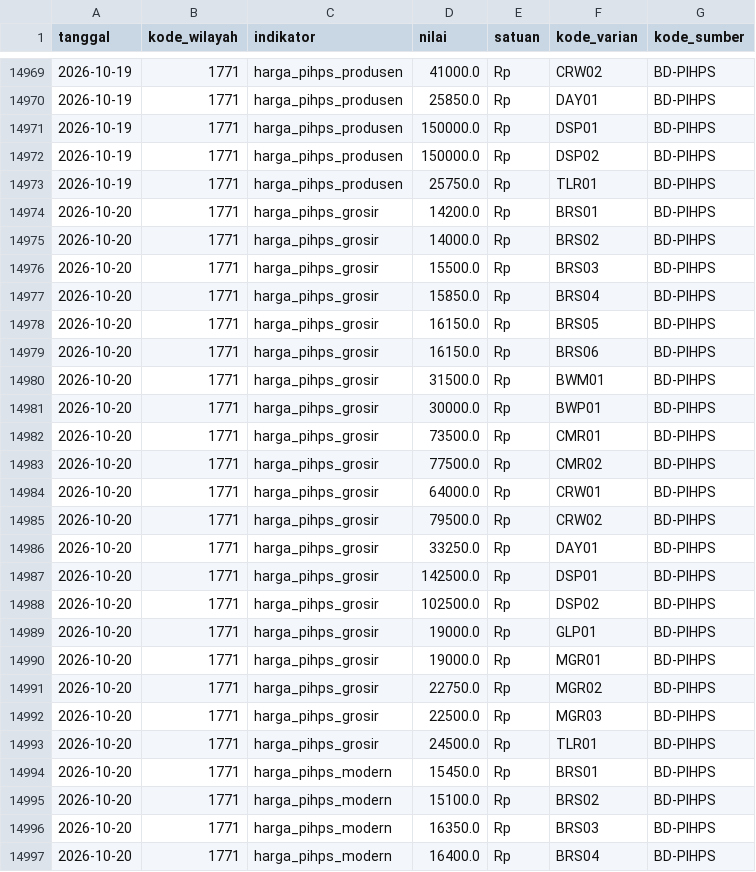
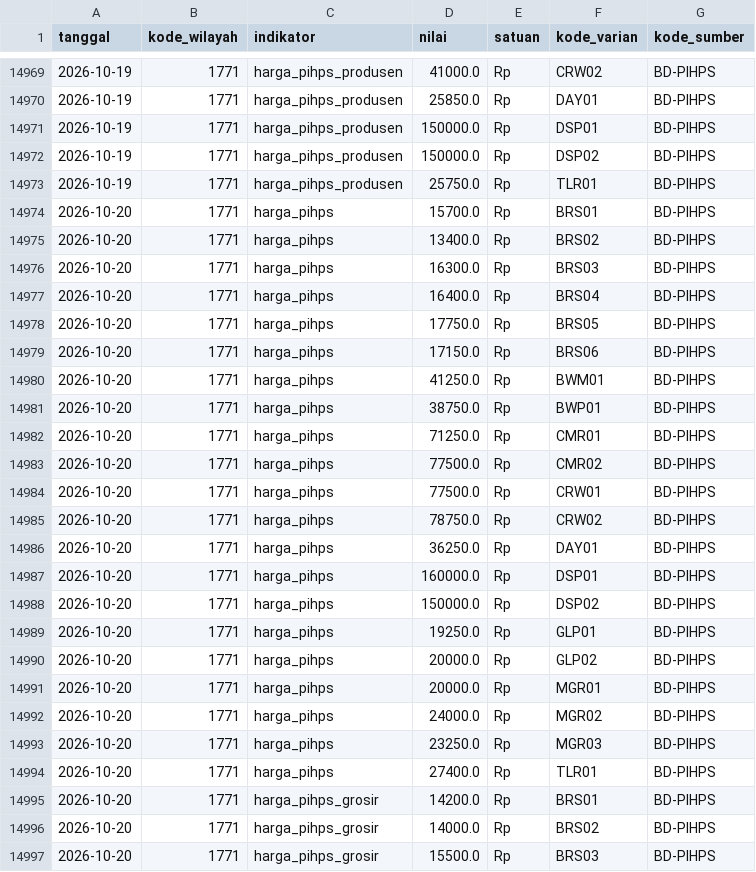
Before and after one commit to Rianfirnanda/lintasAIprojection, a CSV file: data/masuk/konteks/pihps_kota_2026.csv, drawn as a sheet; only a part is shown, gaps mark what is left out; the shorter side is filled out with more unchanged rows; the diff names each change by its address in the sheet, - before the commit and + after, or states it on an @@ line.

```diff
--- a/data/masuk/konteks/pihps_kota_2026.csv
+++ b/data/masuk/konteks/pihps_kota_2026.csv
+row 14974: 2026-10-20 | 1771 | harga_pihps | 15700.0 | Rp | BRS01 | BD-PIHPS
+row 14975: 2026-10-20 | 1771 | harga_pihps | 13400.0 | Rp | BRS02 | BD-PIHPS
+row 14976: 2026-10-20 | 1771 | harga_pihps | 16300.0 | Rp | BRS03 | BD-PIHPS
+row 14977: 2026-10-20 | 1771 | harga_pihps | 16400.0 | Rp | BRS04 | BD-PIHPS
+row 14978: 2026-10-20 | 1771 | harga_pihps | 17750.0 | Rp | BRS05 | BD-PIHPS
+row 14979: 2026-10-20 | 1771 | harga_pihps | 17150.0 | Rp | BRS06 | BD-PIHPS
+row 14980: 2026-10-20 | 1771 | harga_pihps | 41250.0 | Rp | BWM01 | BD-PIHPS
+row 14981: 2026-10-20 | 1771 | harga_pihps | 38750.0 | Rp | BWP01 | BD-PIHPS
+row 14982: 2026-10-20 | 1771 | harga_pihps | 71250.0 | Rp | CMR01 | BD-PIHPS
+row 14983: 2026-10-20 | 1771 | harga_pihps | 77500.0 | Rp | CMR02 | BD-PIHPS
+row 14984: 2026-10-20 | 1771 | harga_pihps | 77500.0 | Rp | CRW01 | BD-PIHPS
+row 14985: 2026-10-20 | 1771 | harga_pihps | 78750.0 | Rp | CRW02 | BD-PIHPS
+row 14986: 2026-10-20 | 1771 | harga_pihps | 36250.0 | Rp | DAY01 | BD-PIHPS
+row 14987: 2026-10-20 | 1771 | harga_pihps | 160000.0 | Rp | DSP01 | BD-PIHPS
+row 14988: 2026-10-20 | 1771 | harga_pihps | 150000.0 | Rp | DSP02 | BD-PIHPS
+row 14989: 2026-10-20 | 1771 | harga_pihps | 19250.0 | Rp | GLP01 | BD-PIHPS
+row 14990: 2026-10-20 | 1771 | harga_pihps | 20000.0 | Rp | GLP02 | BD-PIHPS
+row 14991: 2026-10-20 | 1771 | harga_pihps | 20000.0 | Rp | MGR01 | BD-PIHPS
+row 14992: 2026-10-20 | 1771 | harga_pihps | 24000.0 | Rp | MGR02 | BD-PIHPS
+row 14993: 2026-10-20 | 1771 | harga_pihps | 23250.0 | Rp | MGR03 | BD-PIHPS
+row 14994: 2026-10-20 | 1771 | harga_pihps | 27400.0 | Rp | TLR01 | BD-PIHPS
```
Also changed, not shown: data/masuk/harga/pihps_provinsi_2026.csv, data/masuk/konteks/harga_pihps_2026.csv, 1 other file.
